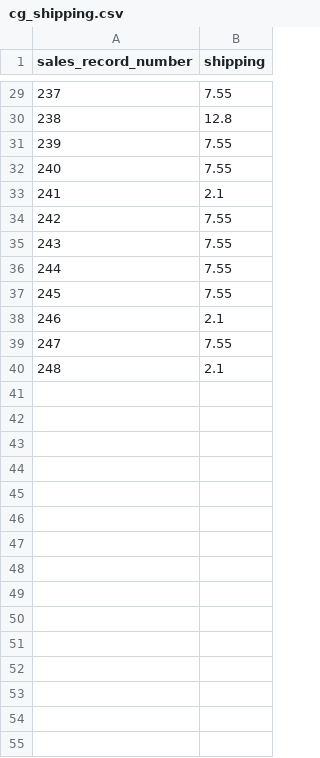
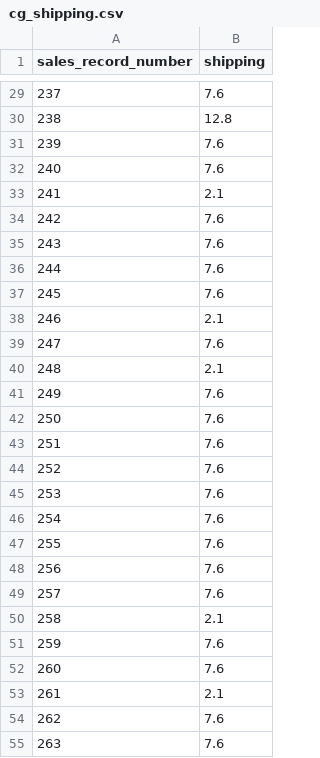
Before and after one commit to citojaya/python, a CSV file: cg_shipping.csv, drawn as a sheet; only a part is shown, gaps mark what is left out; the diff covers the shown part only.

```diff
--- a/cg_shipping.csv
+++ b/cg_shipping.csv
@@ -29,12 +29,27 @@ sales_record_number,shipping
-237,7.55
+237,7.6
 238,12.8
-239,7.55
-240,7.55
+239,7.6
+240,7.6
 241,2.1
-242,7.55
-243,7.55
-244,7.55
-245,7.55
+242,7.6
+243,7.6
+244,7.6
+245,7.6
 246,2.1
-247,7.55
+247,7.6
 248,2.1
+249,7.6
+250,7.6
+251,7.6
+252,7.6
+253,7.6
+254,7.6
+255,7.6
+256,7.6
+257,7.6
+258,2.1
+259,7.6
+260,7.6
+261,2.1
+262,7.6
+263,7.6
```
Also changed, not shown: 18 added rows and 25 edited cells elsewhere in this file, ebay_shipping.csv.
